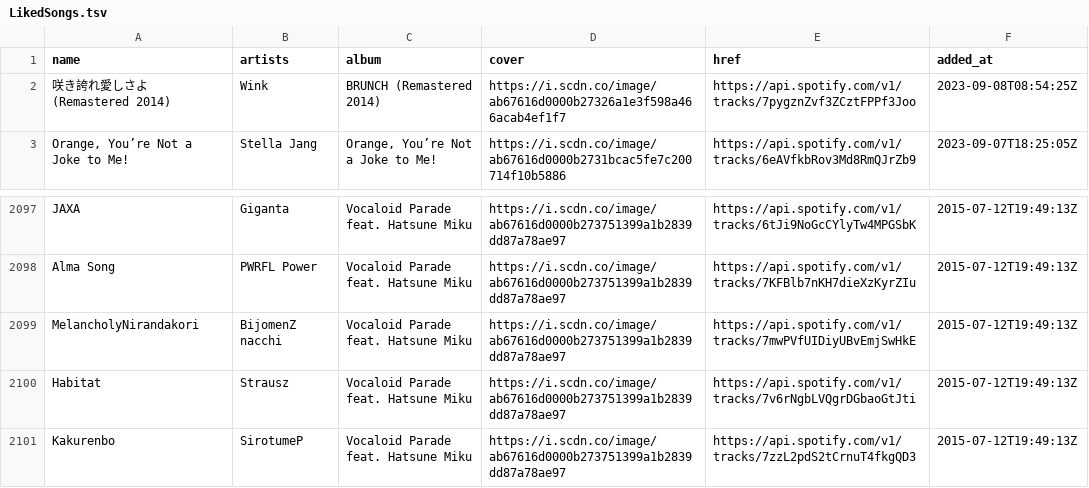
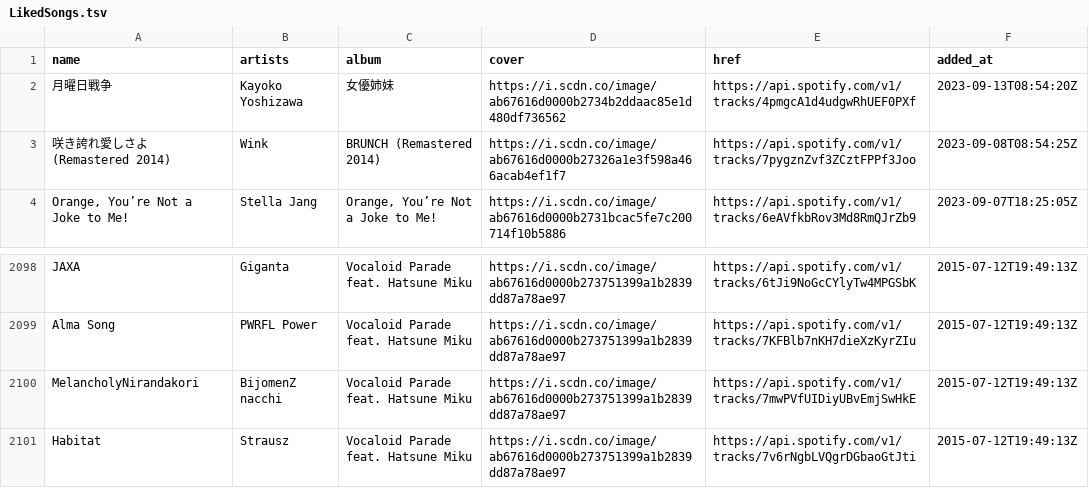
Before and after one commit to nyok/MySpotifyLikedSongs, a TSV file: LikedSongs/LikedSongs.tsv, drawn as a sheet; only a part is shown, gaps mark what is left out; removed rows and columns are numbered as before the commit, all else as after; the diff names each change by its address in the sheet, - before the commit and + after, or states it on an @@ line.

Commit message:
New songs (Automatic update)

```diff
--- a/LikedSongs/LikedSongs.tsv
+++ b/LikedSongs/LikedSongs.tsv
+row 2: 月曜日戦争 | Kayoko Yoshizawa | 女優姉妹 | https://i.scdn.co/image/ab67616d0000b2734b2ddaac85e1d480df736562 | https://api.spotify.com/v1/tracks/4pmgcA1d4udgwRhUEF0PXf | 2023-09-13T08:54:20Z
-row 2101: Kakurenbo | SirotumeP | Vocaloid Parade feat. Hatsune Miku | https://i.scdn.co/image/ab67616d0000b273751399a1b2839dd87a78ae97 | https://api.spotify.com/v1/tracks/7zzL2pdS2tCrnuT4fkgQD3 | 2015-07-12T19:49:13Z
```
